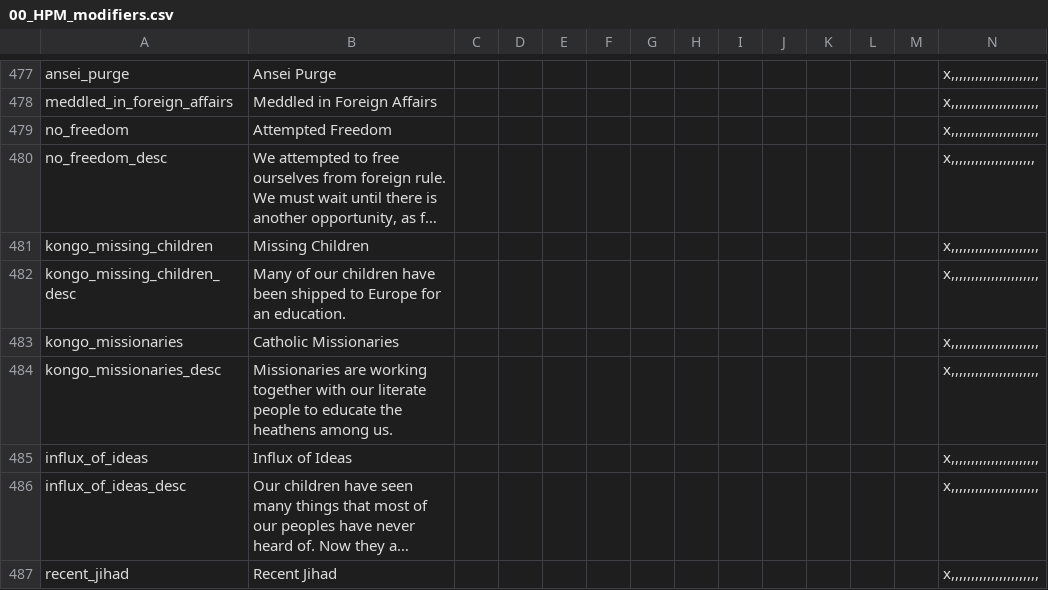
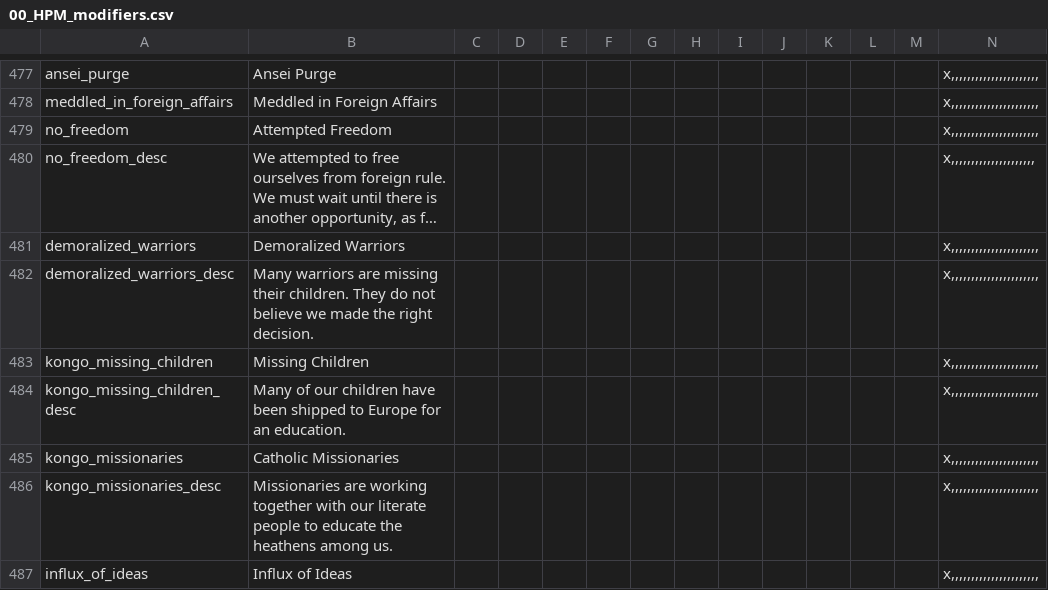
Before and after one commit to Capitanloco6/Divergences-HPM, a CSV file: Divergences of Darkness/localisation/00_HPM_modifiers.csv, drawn as a sheet; only a part is shown, gaps mark what is left out; the shorter side is filled out with more unchanged rows; long unchanged cells end in …; rows hold the shown columns only; the diff names each change by its address in the sheet, - before the commit and + after, or states it on an @@ line.

```diff
--- a/Divergences of Darkness/localisation/00_HPM_modifiers.csv
+++ b/Divergences of Darkness/localisation/00_HPM_modifiers.csv
+row 481: demoralized_warriors | Demoralized Warriors |  |  |  |  |  |  |  |  |  |  |  | x,,,,,,,,,,,,,,,,,,,,,,
+row 482: demoralized_warriors_desc | Many warriors are missing their children. They do not believe we made the right decision. |  |  |  |  |  |  |  |  |  |  |  | x,,,,,,,,,,,,,,,,,,,,,,
```
Also changed, not shown: Divergences of Darkness/localisation/00_HPM_decisions.csv, 9 other files.
